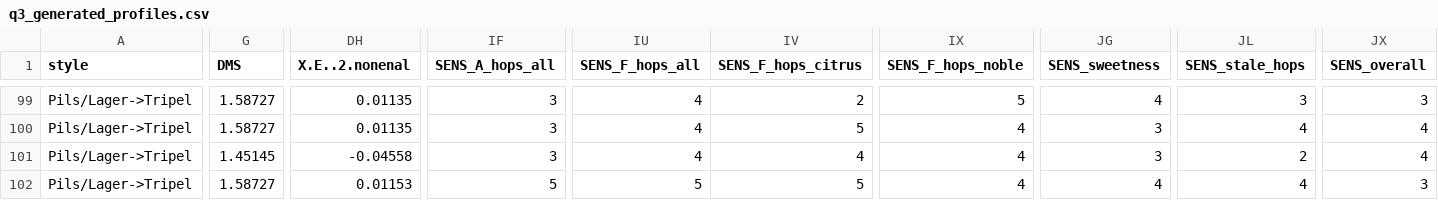
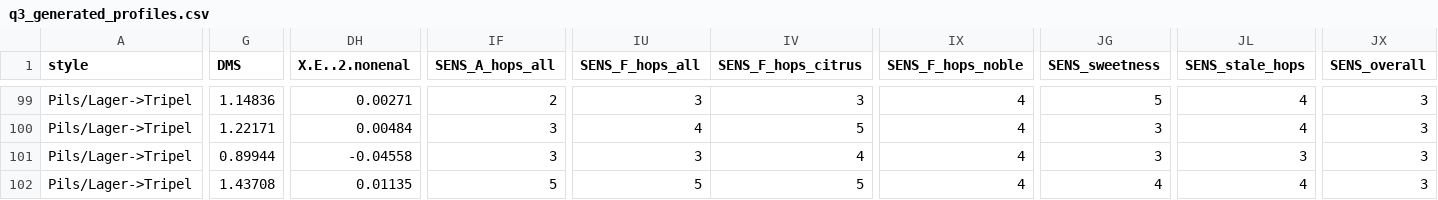
Before and after one commit to dd2006tqf/beer, a CSV file: submission/q3_generated_profiles.csv, drawn as a sheet; only a part is shown, gaps mark what is left out; the diff covers the shown part only; the diff names each change by its address in the sheet, - before the commit and + after, or states it on an @@ line.

```diff
--- a/submission/q3_generated_profiles.csv
+++ b/submission/q3_generated_profiles.csv
-G99 (DMS): 1.58727
+G99 (DMS): 1.14836
-DH99 (X.E..2.nonenal): 0.01135
+DH99 (X.E..2.nonenal): 0.00271
-IF99 (SENS_A_hops_all): 3
+IF99 (SENS_A_hops_all): 2
-IU99 (SENS_F_hops_all): 4
+IU99 (SENS_F_hops_all): 3
-IV99 (SENS_F_hops_citrus): 2
+IV99 (SENS_F_hops_citrus): 3
-IX99 (SENS_F_hops_noble): 5
+IX99 (SENS_F_hops_noble): 4
-JG99 (SENS_sweetness): 4
+JG99 (SENS_sweetness): 5
-JL99 (SENS_stale_hops): 3
+JL99 (SENS_stale_hops): 4
-G100 (DMS): 1.58727
+G100 (DMS): 1.22171
-DH100 (X.E..2.nonenal): 0.01135
+DH100 (X.E..2.nonenal): 0.00484
-JX100:JX101 (SENS_overall): 4
+JX100:JX101 (SENS_overall): 3
-G101 (DMS): 1.45145
+G101 (DMS): 0.89944
-IU101 (SENS_F_hops_all): 4
+IU101 (SENS_F_hops_all): 3
-JL101 (SENS_stale_hops): 2
+JL101 (SENS_stale_hops): 3
-G102 (DMS): 1.58727
+G102 (DMS): 1.43708
-DH102 (X.E..2.nonenal): 0.01153
+DH102 (X.E..2.nonenal): 0.01135
```
Also changed, not shown: 73 edited cells elsewhere in this file, submission/q2_top3_compounds.csv, 提交包/计算结果/q2_top3_compounds.csv, 47 other files.
